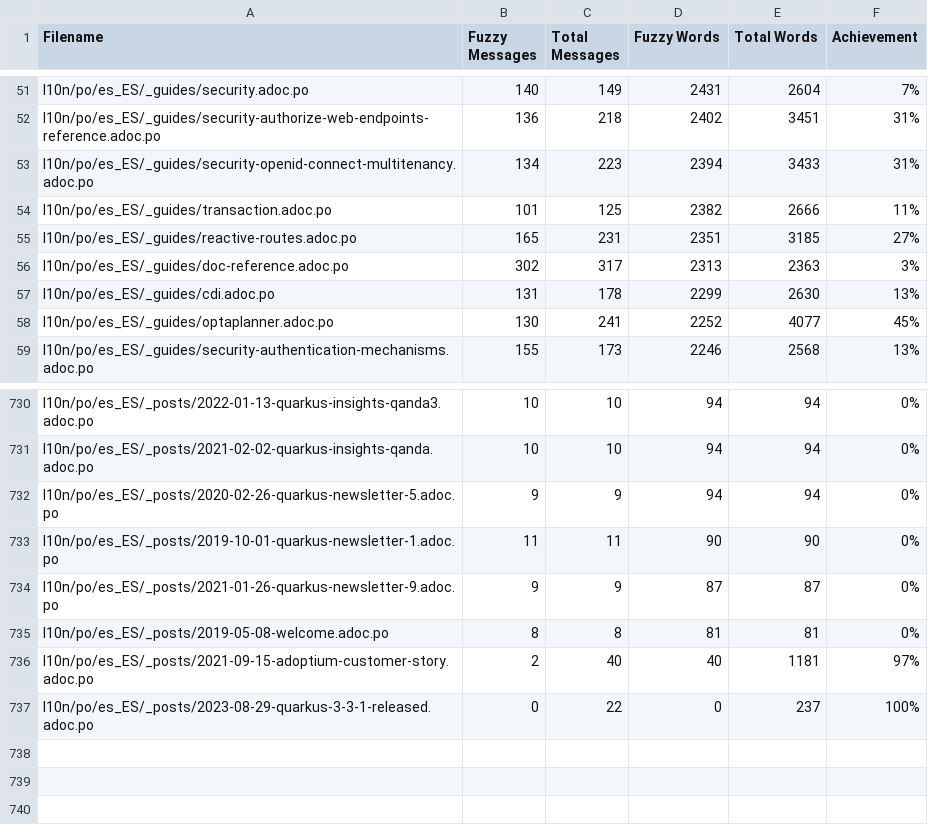
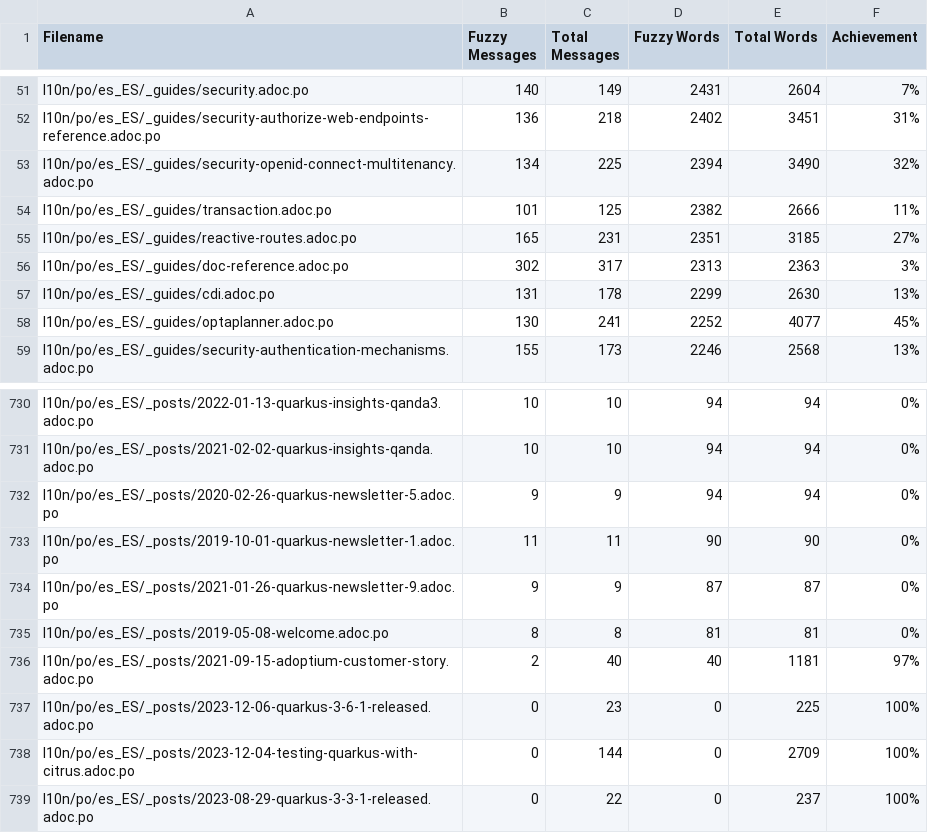
Before and after one commit to quarkusio/es.quarkus.io, a CSV file: l10n/stats/translation-sorted-by-fuzzy-words.csv, drawn as a sheet; only a part is shown, gaps mark what is left out.

Commit message:
Update translation stats

```diff
--- a/l10n/stats/translation-sorted-by-fuzzy-words.csv
+++ b/l10n/stats/translation-sorted-by-fuzzy-words.csv
@@ -52,3 +52,3 @@ l10n/po/es_ES/_guides/security.adoc.po,140,149,2431,2604,7%
 l10n/po/es_ES/_guides/security-authorize-web-endpoints-reference.adoc.po,136,218,2402,3451,31%
-l10n/po/es_ES/_guides/security-openid-connect-multitenancy.adoc.po,134,223,2394,3433,31%
+l10n/po/es_ES/_guides/security-openid-connect-multitenancy.adoc.po,134,225,2394,3490,32%
 l10n/po/es_ES/_guides/transaction.adoc.po,101,125,2382,2666,11%
@@ -736,2 +736,4 @@ l10n/po/es_ES/_posts/2019-05-08-welcome.adoc.po,8,8,81,81,0%
 l10n/po/es_ES/_posts/2021-09-15-adoptium-customer-story.adoc.po,2,40,40,1181,97%
+l10n/po/es_ES/_posts/2023-12-06-quarkus-3-6-1-released.adoc.po,0,23,0,225,100%
+l10n/po/es_ES/_posts/2023-12-04-testing-quarkus-with-citrus.adoc.po,0,144,0,2709,100%
 l10n/po/es_ES/_posts/2023-08-29-quarkus-3-3-1-released.adoc.po,0,22,0,237,100%
```
Also changed, not shown: l10n/stats/translation.csv.
